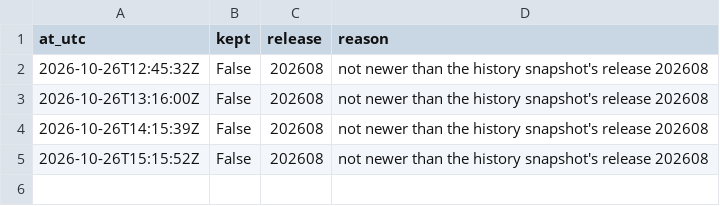
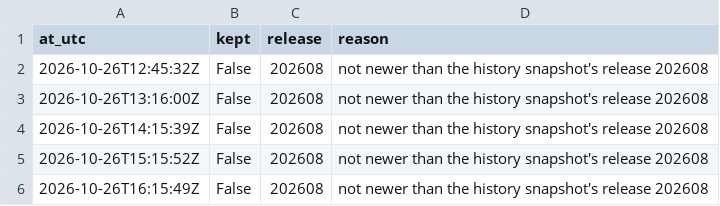
Before and after one commit to Qune-Workspace/Qune-research, a CSV file: research/010-factor-momentum-french-us/paper-log/releases/fetch_log.csv, drawn as a sheet.

Commit message:
Study 010 forward fetch 16:15:49Z: library still on release 202608, not kept (logged)

```diff
--- a/research/010-factor-momentum-french-us/paper-log/releases/fetch_log.csv
+++ b/research/010-factor-momentum-french-us/paper-log/releases/fetch_log.csv
@@ -5 +5,2 @@ at_utc,kept,release,reason
 2026-10-26T15:15:52Z,False,202608,not newer than the history snapshot's release 202608
+2026-10-26T16:15:49Z,False,202608,not newer than the history snapshot's release 202608
```
